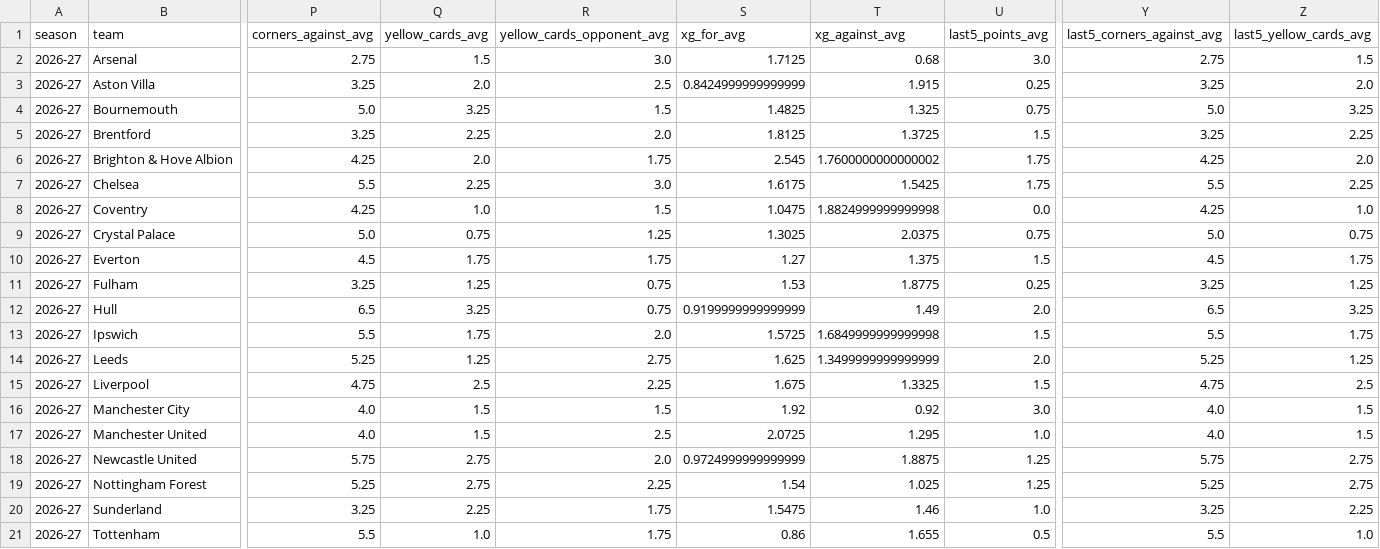
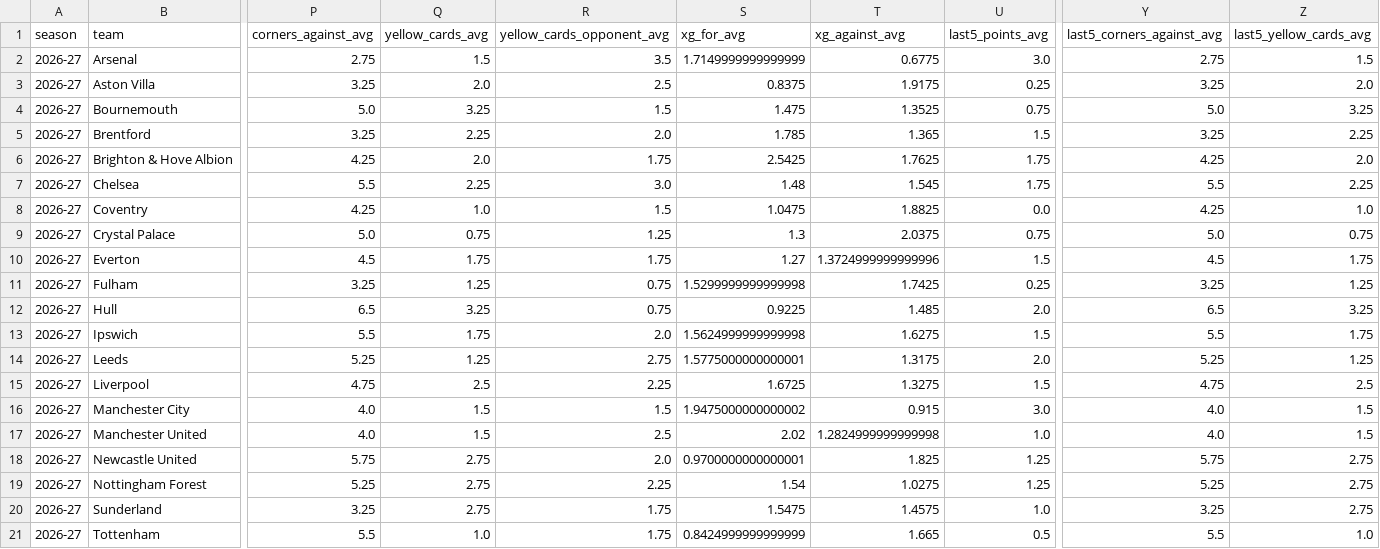
Before and after one commit to Multikabel/pl-analytika-2, a CSV file: data/tables/current_team_dashboard.csv, drawn as a sheet; only a part is shown, gaps mark what is left out; the diff names each change by its address in the sheet, - before the commit and + after, or states it on an @@ line.

```diff
--- a/data/tables/current_team_dashboard.csv
+++ b/data/tables/current_team_dashboard.csv
-R2 (yellow_cards_opponent_avg): 3.0
+R2 (yellow_cards_opponent_avg): 3.5
-S2 (xg_for_avg): 1.7125
+S2 (xg_for_avg): 1.7149999999999999
-T2 (xg_against_avg): 0.68
+T2 (xg_against_avg): 0.6775
-S3 (xg_for_avg): 0.8424999999999999
+S3 (xg_for_avg): 0.8375
-T3 (xg_against_avg): 1.915
+T3 (xg_against_avg): 1.9175
-S4 (xg_for_avg): 1.4825
+S4 (xg_for_avg): 1.475
-T4 (xg_against_avg): 1.325
+T4 (xg_against_avg): 1.3525
-S5 (xg_for_avg): 1.8125
+S5 (xg_for_avg): 1.785
-T5 (xg_against_avg): 1.3725
+T5 (xg_against_avg): 1.365
-S6 (xg_for_avg): 2.545
+S6 (xg_for_avg): 2.5425
-T6 (xg_against_avg): 1.7600000000000002
+T6 (xg_against_avg): 1.7625
-S7 (xg_for_avg): 1.6175
+S7 (xg_for_avg): 1.48
-T7 (xg_against_avg): 1.5425
+T7 (xg_against_avg): 1.545
-T8 (xg_against_avg): 1.8824999999999998
+T8 (xg_against_avg): 1.8825
-S9 (xg_for_avg): 1.3025
+S9 (xg_for_avg): 1.3
-T10 (xg_against_avg): 1.375
+T10 (xg_against_avg): 1.3724999999999996
-S11 (xg_for_avg): 1.53
+S11 (xg_for_avg): 1.5299999999999998
-T11 (xg_against_avg): 1.8775
+T11 (xg_against_avg): 1.7425
-S12 (xg_for_avg): 0.9199999999999999
+S12 (xg_for_avg): 0.9225
-T12 (xg_against_avg): 1.49
+T12 (xg_against_avg): 1.485
-S13 (xg_for_avg): 1.5725
+S13 (xg_for_avg): 1.5624999999999998
-T13 (xg_against_avg): 1.6849999999999998
+T13 (xg_against_avg): 1.6275
-S14 (xg_for_avg): 1.625
+S14 (xg_for_avg): 1.5775000000000001
-T14 (xg_against_avg): 1.3499999999999999
+T14 (xg_against_avg): 1.3175
-S15 (xg_for_avg): 1.675
+S15 (xg_for_avg): 1.6725
-T15 (xg_against_avg): 1.3325
+T15 (xg_against_avg): 1.3275
-S16 (xg_for_avg): 1.92
+S16 (xg_for_avg): 1.9475000000000002
-T16 (xg_against_avg): 0.92
+T16 (xg_against_avg): 0.915
-S17 (xg_for_avg): 2.0725
+S17 (xg_for_avg): 2.02
-T17 (xg_against_avg): 1.295
+T17 (xg_against_avg): 1.2824999999999998
-S18 (xg_for_avg): 0.9724999999999999
+S18 (xg_for_avg): 0.9700000000000001
-T18 (xg_against_avg): 1.8875
+T18 (xg_against_avg): 1.825
-T19 (xg_against_avg): 1.025
+T19 (xg_against_avg): 1.0275
-Q20 (yellow_cards_avg): 2.25
+Q20 (yellow_cards_avg): 2.75
-T20 (xg_against_avg): 1.46
+T20 (xg_against_avg): 1.4575
-Z20 (last5_yellow_cards_avg): 2.25
+Z20 (last5_yellow_cards_avg): 2.75
-S21 (xg_for_avg): 0.86
+S21 (xg_for_avg): 0.8424999999999999
-T21 (xg_against_avg): 1.655
+T21 (xg_against_avg): 1.665
```
Also changed, not shown: data/tables/matches.csv, data/tables/team_distribution_stats.csv, 23 other files.
